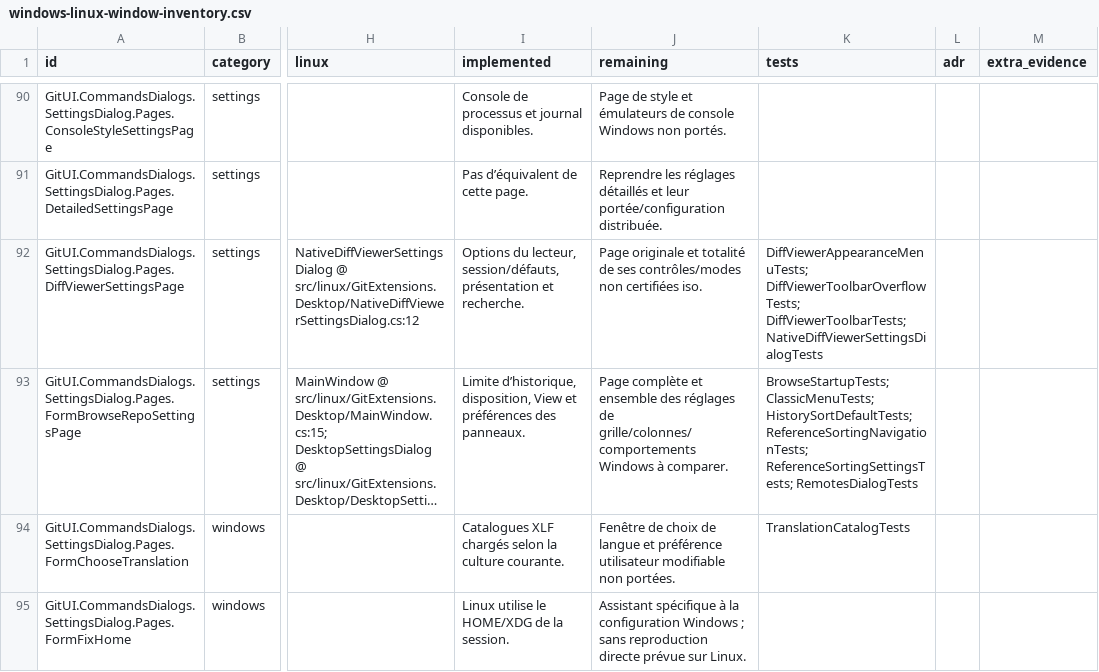
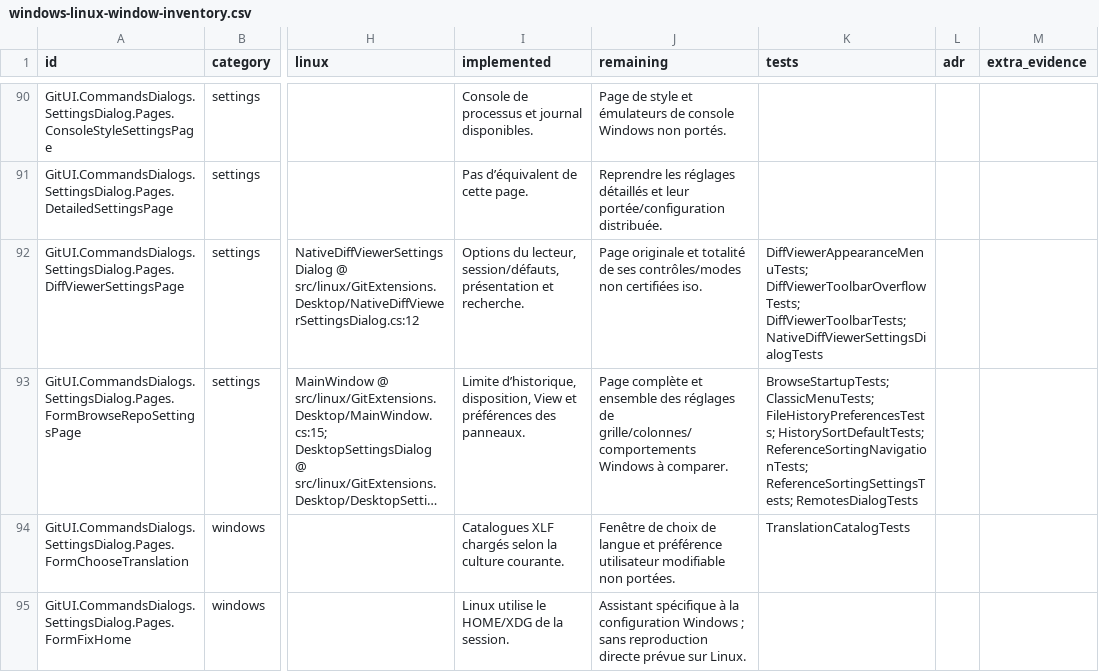
Before and after one commit to Azreal42/gitextensions, a CSV file: .agents/docs/windows-linux-window-inventory.csv, drawn as a sheet; only a part is shown, gaps mark what is left out; long unchanged cells end in …; the diff covers the shown part only; the diff names each change by its address in the sheet, - before the commit and + after, or states it on an @@ line.

Commit message:
docs(linux): record shared file history validation and remaining gaps

```diff
--- a/.agents/docs/windows-linux-window-inventory.csv
+++ b/.agents/docs/windows-linux-window-inventory.csv
-K93 (tests): BrowseStartupTests; ClassicMenuTests; HistorySortDefaultTests; ReferenceSortingNavigationTests;…
+K93 (tests): BrowseStartupTests; ClassicMenuTests; FileHistoryPreferencesTests; HistorySortDefaultTests; ReferenceSortingNavigationTests;…
```
Also changed, not shown: 27 edited cells elsewhere in this file, .agents/docs/windows-linux-system-dialog-sites.csv, 10 other files.
